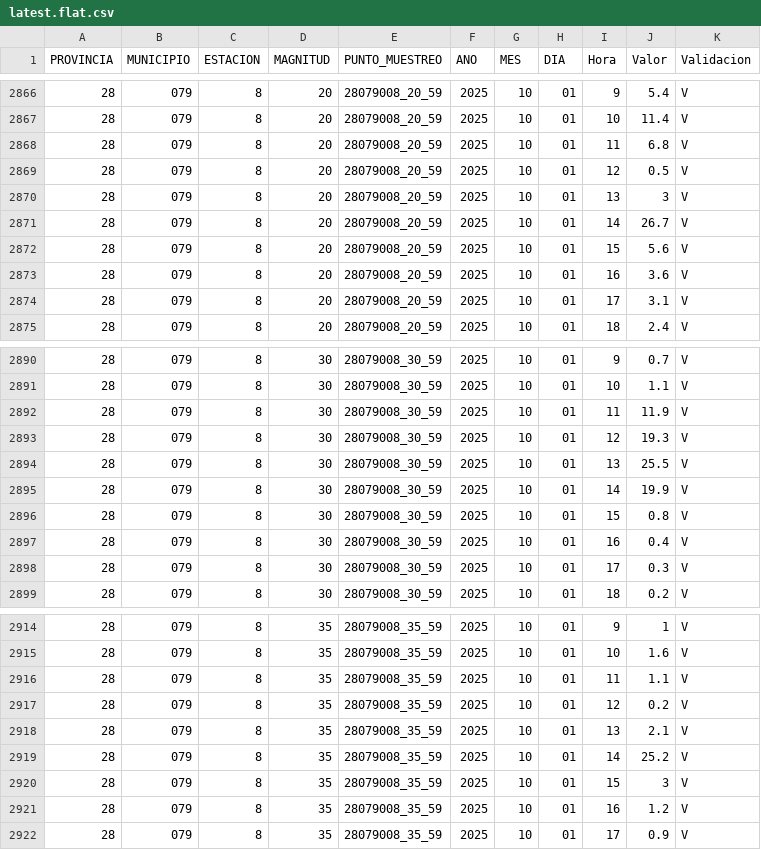
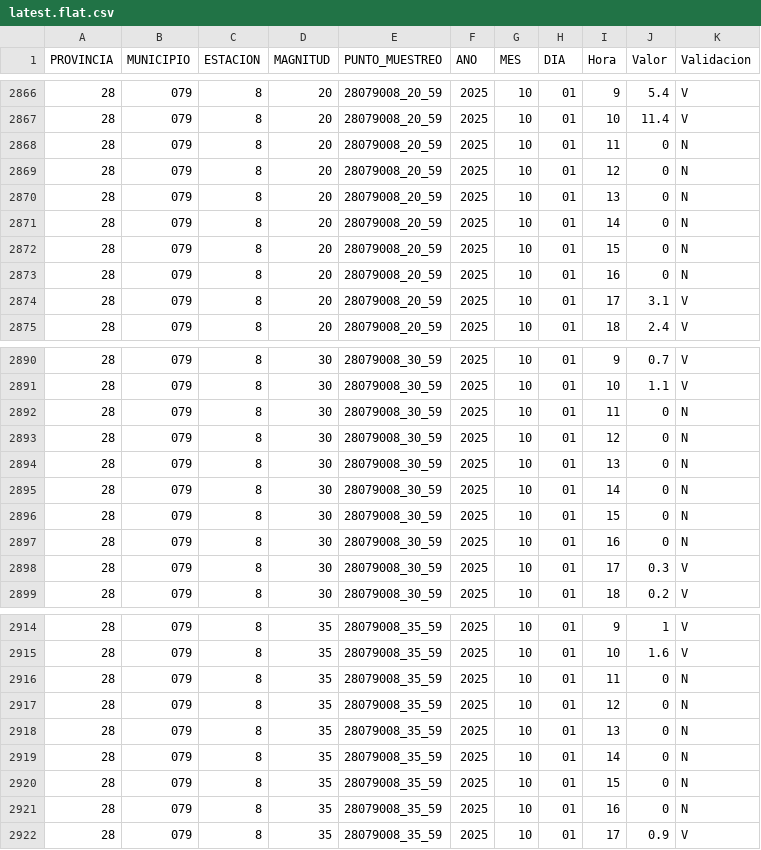
Before and after one commit to antoniomoneo/Datasets, a CSV file: data/calair/latest.flat.csv, drawn as a sheet; only a part is shown, gaps mark what is left out; the diff covers the shown part only.

```diff
--- a/data/calair/latest.flat.csv
+++ b/data/calair/latest.flat.csv
@@ -2867,8 +2867,8 @@ PROVINCIA,MUNICIPIO,ESTACION,MAGNITUD,PUNTO_MUESTREO,ANO,MES,DIA,Hora,Valor,Vali
 28,079,8,20,28079008_20_59,2025,10,01,10,11.4,V
-28,079,8,20,28079008_20_59,2025,10,01,11,6.8,V
-28,079,8,20,28079008_20_59,2025,10,01,12,0.5,V
-28,079,8,20,28079008_20_59,2025,10,01,13,3,V
-28,079,8,20,28079008_20_59,2025,10,01,14,26.7,V
-28,079,8,20,28079008_20_59,2025,10,01,15,5.6,V
-28,079,8,20,28079008_20_59,2025,10,01,16,3.6,V
+28,079,8,20,28079008_20_59,2025,10,01,11,0,N
+28,079,8,20,28079008_20_59,2025,10,01,12,0,N
+28,079,8,20,28079008_20_59,2025,10,01,13,0,N
+28,079,8,20,28079008_20_59,2025,10,01,14,0,N
+28,079,8,20,28079008_20_59,2025,10,01,15,0,N
+28,079,8,20,28079008_20_59,2025,10,01,16,0,N
 28,079,8,20,28079008_20_59,2025,10,01,17,3.1,V
@@ -2891,8 +2891,8 @@ PROVINCIA,MUNICIPIO,ESTACION,MAGNITUD,PUNTO_MUESTREO,ANO,MES,DIA,Hora,Valor,Vali
 28,079,8,30,28079008_30_59,2025,10,01,10,1.1,V
-28,079,8,30,28079008_30_59,2025,10,01,11,11.9,V
-28,079,8,30,28079008_30_59,2025,10,01,12,19.3,V
-28,079,8,30,28079008_30_59,2025,10,01,13,25.5,V
-28,079,8,30,28079008_30_59,2025,10,01,14,19.9,V
-28,079,8,30,28079008_30_59,2025,10,01,15,0.8,V
-28,079,8,30,28079008_30_59,2025,10,01,16,0.4,V
+28,079,8,30,28079008_30_59,2025,10,01,11,0,N
+28,079,8,30,28079008_30_59,2025,10,01,12,0,N
+28,079,8,30,28079008_30_59,2025,10,01,13,0,N
+28,079,8,30,28079008_30_59,2025,10,01,14,0,N
+28,079,8,30,28079008_30_59,2025,10,01,15,0,N
+28,079,8,30,28079008_30_59,2025,10,01,16,0,N
 28,079,8,30,28079008_30_59,2025,10,01,17,0.3,V
@@ -2915,8 +2915,8 @@ PROVINCIA,MUNICIPIO,ESTACION,MAGNITUD,PUNTO_MUESTREO,ANO,MES,DIA,Hora,Valor,Vali
 28,079,8,35,28079008_35_59,2025,10,01,10,1.6,V
-28,079,8,35,28079008_35_59,2025,10,01,11,1.1,V
-28,079,8,35,28079008_35_59,2025,10,01,12,0.2,V
-28,079,8,35,28079008_35_59,2025,10,01,13,2.1,V
-28,079,8,35,28079008_35_59,2025,10,01,14,25.2,V
-28,079,8,35,28079008_35_59,2025,10,01,15,3,V
-28,079,8,35,28079008_35_59,2025,10,01,16,1.2,V
+28,079,8,35,28079008_35_59,2025,10,01,11,0,N
+28,079,8,35,28079008_35_59,2025,10,01,12,0,N
+28,079,8,35,28079008_35_59,2025,10,01,13,0,N
+28,079,8,35,28079008_35_59,2025,10,01,14,0,N
+28,079,8,35,28079008_35_59,2025,10,01,15,0,N
+28,079,8,35,28079008_35_59,2025,10,01,16,0,N
 28,079,8,35,28079008_35_59,2025,10,01,17,0.9,V
```
Also changed, not shown: 20 edited cells elsewhere in this file.
